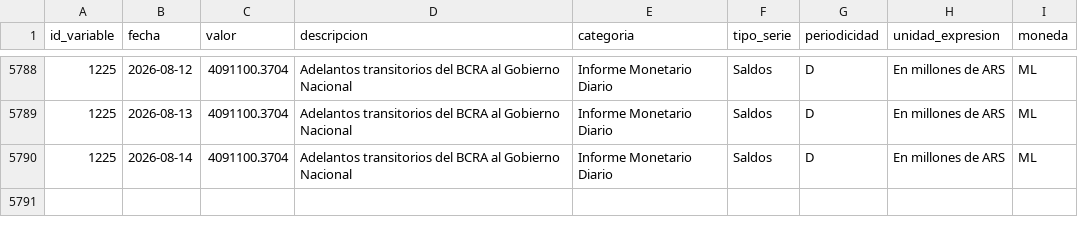
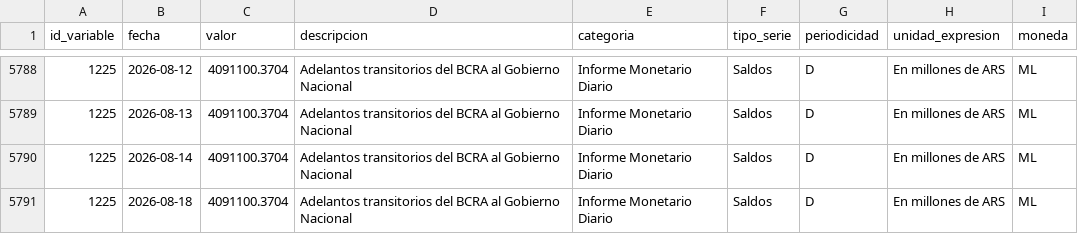
Before and after one commit to thomasriveros/BCRA_Data, a CSV file: data/subdatasets/adelantos_transitorios_bcra_gobierno_nacional.csv, drawn as a sheet; only a part is shown, gaps mark what is left out.

```diff
--- a/data/subdatasets/adelantos_transitorios_bcra_gobierno_nacional.csv
+++ b/data/subdatasets/adelantos_transitorios_bcra_gobierno_nacional.csv
@@ -5790 +5790,2 @@ id_variable,fecha,valor,descripcion,categoria,tipo_serie,periodicidad,unidad_exp
 1225,2026-08-14,4091100.3704,Adelantos transitorios del BCRA al Gobierno Nacional,Informe Monetario Diario,Saldos,D,En millones de ARS,ML
+1225,2026-08-18,4091100.3704,Adelantos transitorios del BCRA al Gobierno Nacional,Informe Monetario Diario,Saldos,D,En millones de ARS,ML
```
Also changed, not shown: data/bcra_all_variables.csv, data/bcra_variables.csv, 1 other file.
